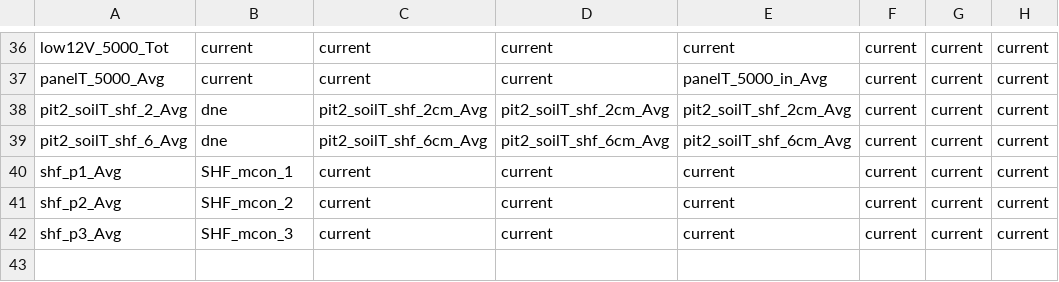
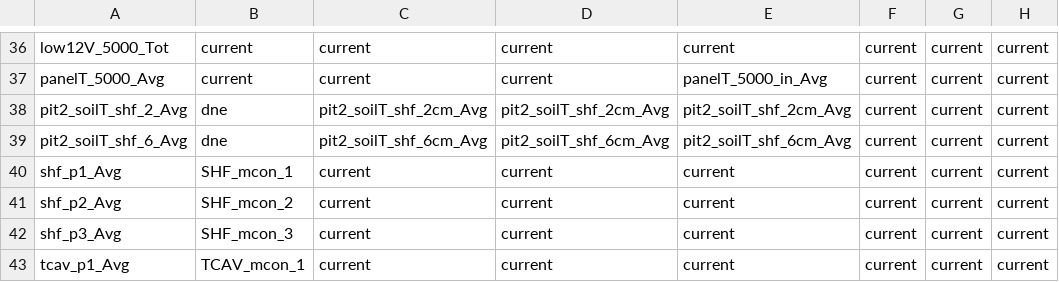
Before and after one commit to gremau/NMEG_FluxProc, a CSV file: TOA5_Header_Resolutions/MCon_Header_Resolutions.csv, drawn as a sheet; only a part is shown, gaps mark what is left out.

Commit message:
MCon TCAV headers and added Rg data removal for early 2013 at PPine to RBD.m

```diff
--- a/TOA5_Header_Resolutions/MCon_Header_Resolutions.csv
+++ b/TOA5_Header_Resolutions/MCon_Header_Resolutions.csv
@@ -42 +42,2 @@ shf_p2_Avg,SHF_mcon_2,current,current,current,current,current,current
 shf_p3_Avg,SHF_mcon_3,current,current,current,current,current,current
+tcav_p1_Avg,TCAV_mcon_1,current,current,current,current,current,current
```
Also changed, not shown: TOA5_Header_Resolutions/MCon_Header_Changes.csv, 2 other files.
